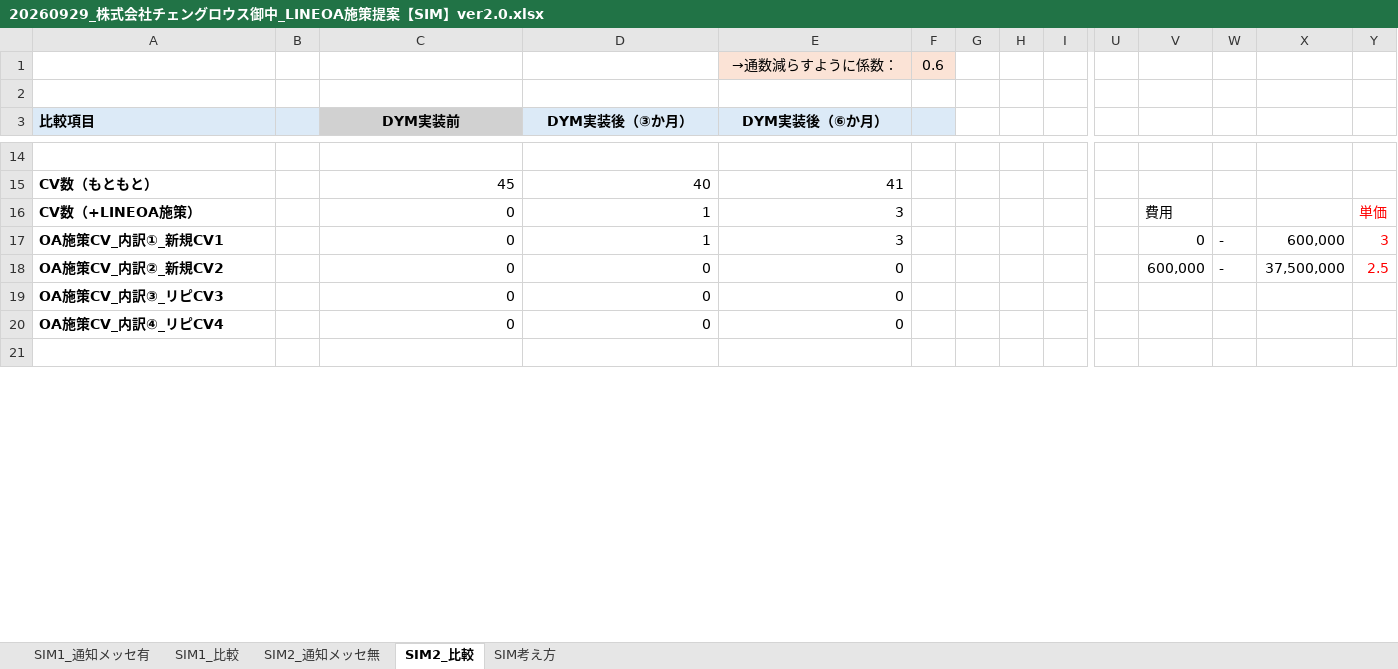
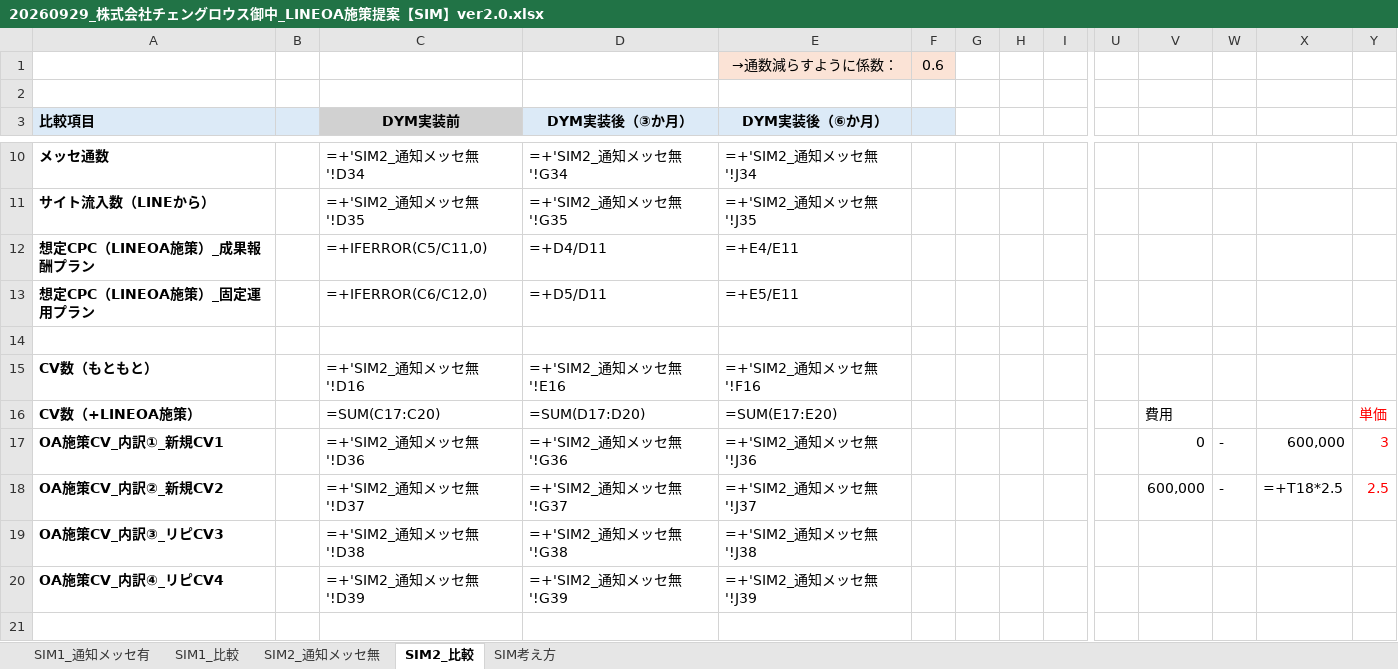
Before and after one commit to tonomura-r-dev/folder, an Excel workbook: 20260929_株式会社チェングロウス御中_LINEOA施策提案【SIM】ver2.0.xlsx, sheet SIM2_比較, drawn as a sheet; only a part is shown, gaps mark what is left out; values as stored, in another font and other column widths than the file's, no borders; formulas without a stored value are shown as written; removed rows and columns are numbered as before the commit, all else as after; rows hold the shown columns only; the diff covers the shown part only; the diff names each change by its address in the sheet, - before the commit and + after, or states it on an @@ line.

```diff
--- a/20260929_株式会社チェングロウス御中_LINEOA施策提案【SIM】ver2.0.xlsx (sheet SIM2_比較)
+++ b/20260929_株式会社チェングロウス御中_LINEOA施策提案【SIM】ver2.0.xlsx (sheet SIM2_比較)
+row 10: メッセ通数 |  | =+'SIM2_通知メッセ無'!D34 | =+'SIM2_通知メッセ無'!G34 | =+'SIM2_通知メッセ無'!J34
+row 11: サイト流入数（LINEから） |  | =+'SIM2_通知メッセ無'!D35 | =+'SIM2_通知メッセ無'!G35 | =+'SIM2_通知メッセ無'!J35
+row 12: 想定CPC（LINEOA施策）_成果報酬プラン |  | =+IFERROR(C5/C11,0) | =+D4/D11 | =+E4/E11
+row 13: 想定CPC（LINEOA施策）_固定運用プラン |  | =+IFERROR(C6/C12,0) | =+D5/D11 | =+E5/E11
-C15 (DYM実装前): 45
+C15 (DYM実装前): =+'SIM2_通知メッセ無'!D16
-D15 (DYM実装後（③か月）): 40
+D15 (DYM実装後（③か月）): =+'SIM2_通知メッセ無'!E16
-E15 (DYM実装後（⑥か月）): 41
+E15 (DYM実装後（⑥か月）): =+'SIM2_通知メッセ無'!F16
-C16 (DYM実装前): 0
+C16 (DYM実装前): =SUM(C17:C20)
-D16 (DYM実装後（③か月）): 1
+D16 (DYM実装後（③か月）): =SUM(D17:D20)
-E16 (DYM実装後（⑥か月）): 3
+E16 (DYM実装後（⑥か月）): =SUM(E17:E20)
-C17 (DYM実装前): 0
+C17 (DYM実装前): =+'SIM2_通知メッセ無'!D36
-D17 (DYM実装後（③か月）): 1
+D17 (DYM実装後（③か月）): =+'SIM2_通知メッセ無'!G36
-E17 (DYM実装後（⑥か月）): 3
+E17 (DYM実装後（⑥か月）): =+'SIM2_通知メッセ無'!J36
-C18 (DYM実装前): 0
+C18 (DYM実装前): =+'SIM2_通知メッセ無'!D37
-D18 (DYM実装後（③か月）): 0
+D18 (DYM実装後（③か月）): =+'SIM2_通知メッセ無'!G37
-E18 (DYM実装後（⑥か月）): 0
+E18 (DYM実装後（⑥か月）): =+'SIM2_通知メッセ無'!J37
-X18: 37,500,000
+X18: =+T18*2.5
-row 19: OA施策CV_内訳③_リピCV3 |  | 0 | 0 | 0
-row 20: OA施策CV_内訳④_リピCV4 |  | 0 | 0 | 0
+row 19: OA施策CV_内訳③_リピCV3 |  | =+'SIM2_通知メッセ無'!D38 | =+'SIM2_通知メッセ無'!G38 | =+'SIM2_通知メッセ無'!J38
+row 20: OA施策CV_内訳④_リピCV4 |  | =+'SIM2_通知メッセ無'!D39 | =+'SIM2_通知メッセ無'!G39 | =+'SIM2_通知メッセ無'!J39
```
Also changed, not shown: 9 added rows, 13 removed rows and 3 edited cells elsewhere in this sheet, sheet SIM2_通知メッセ無, sheet SIM1_通知メッセ有, sheet SIM1_比較, sheet SIM考え方, formulas that keep their value, hidden cells, 2 other files.
